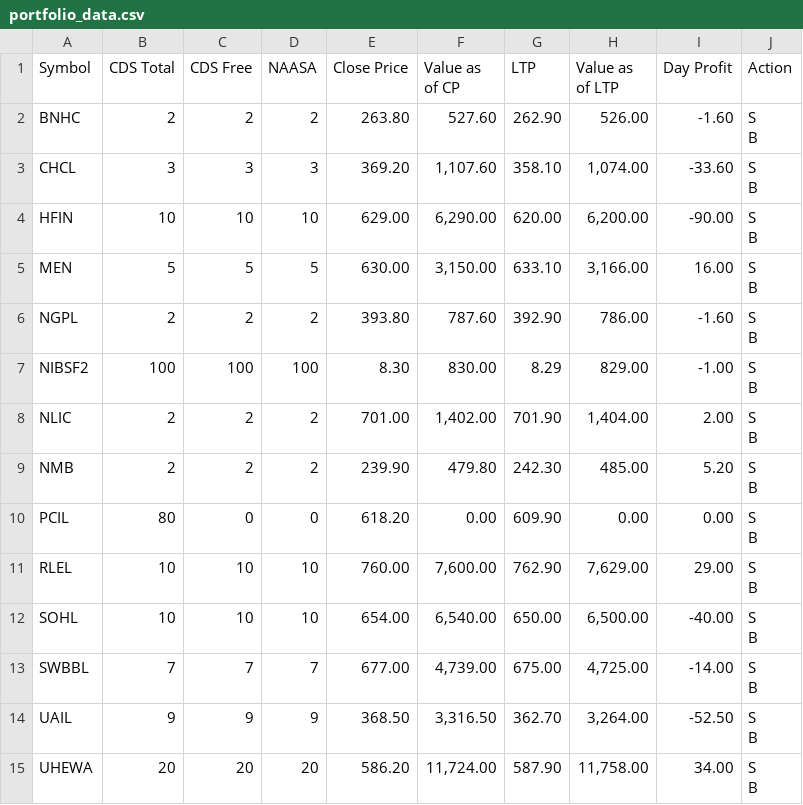
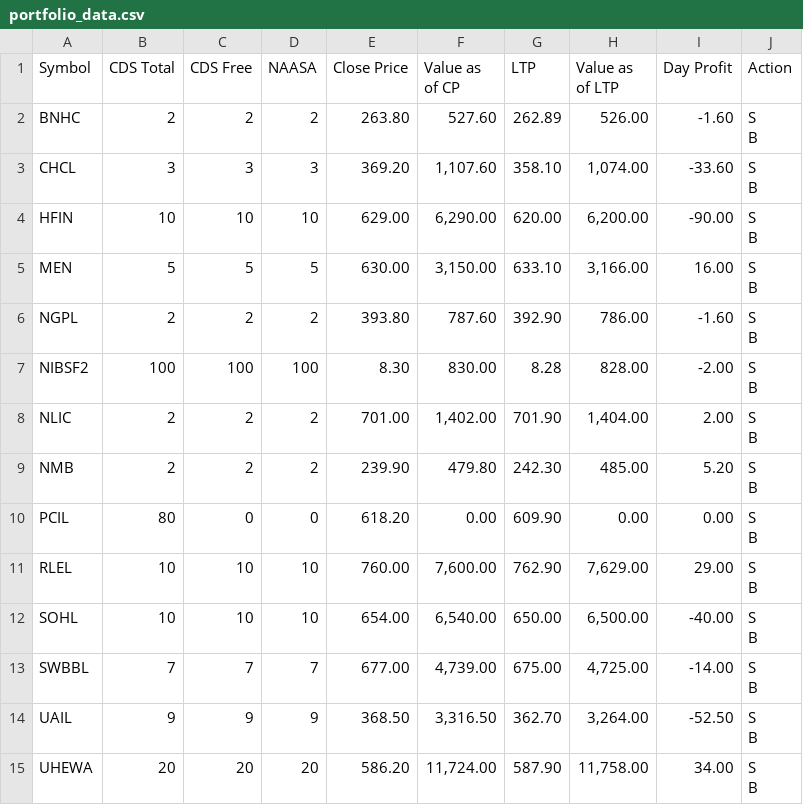
Before and after one commit to kapil-111/naasa_portfolio_tracker, a CSV file: portfolio_data.csv, drawn as a sheet.

```diff
--- a/portfolio_data.csv
+++ b/portfolio_data.csv
@@ -1,4 +1,4 @@
 Symbol,CDS Total,CDS Free,NAASA,Close Price,Value as of CP,LTP,Value as of LTP,Day Profit,Action
-BNHC,2,2,2,263.80,527.60,262.90,526.00,-1.60,"S
-B"
+BNHC,2,2,2,263.80,527.60,262.89,526.00,-1.60,"S
+B"
 CHCL,3,3,3,369.20,"1,107.60",358.10,"1,074.00",-33.60,"S
@@ -11,4 +11,4 @@ NGPL,2,2,2,393.80,787.60,392.90,786.00,-1.60,"S
 B"
-NIBSF2,100,100,100,8.30,830.00,8.29,829.00,-1.00,"S
-B"
+NIBSF2,100,100,100,8.30,830.00,8.28,828.00,-2.00,"S
+B"
 NLIC,2,2,2,701.00,"1,402.00",701.90,"1,404.00",2.00,"S
```
Also changed, not shown: 5 other files.
